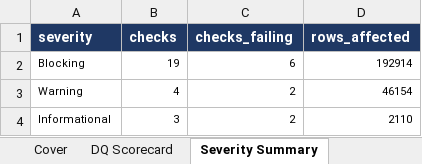
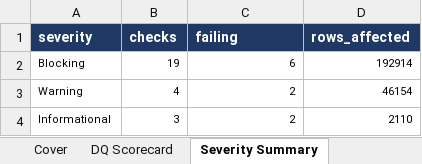
Before and after one commit to junaid-mustafa-006/astrapay-capstone, an Excel workbook: 03_dq_report/03_dq_report.xlsx, sheet Severity Summary, drawn as a sheet; values as stored, in another font and other column widths than the file's, no borders; the diff names each change by its address in the sheet, - before the commit and + after, or states it on an @@ line.

Commit message:
feat: profitability model and dq report
- add pricing_plan rate card; settlement.fee_amount is now merchant revenue,
  route_cost remains provider cost, so contribution is derivable
- task 3: add PASS/FAIL result, reconciliation breakdown (zero residual),
  evidence samples for each failing blocking check
- task 4: star schema at one row per payment attempt, all one-to-many
  sources pre-aggregated to transaction grain before joining
- validation: transaction-side vs settlement-side reconcile at $566,298.30;
  naive joins shown to inflate 11.9x and 1.002x

```diff
--- a/03_dq_report/03_dq_report.xlsx (sheet Severity Summary)
+++ b/03_dq_report/03_dq_report.xlsx (sheet Severity Summary)
-C1: checks_failing
+C1: failing
```
Also changed, not shown: sheet DQ Scorecard, sheet Cover, other sheet tabs, 28 other files.
